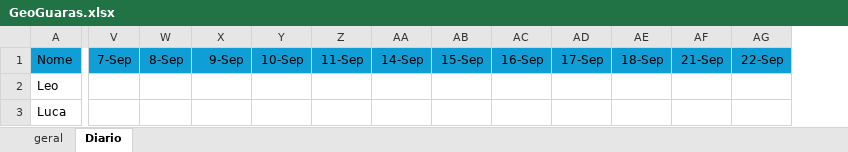
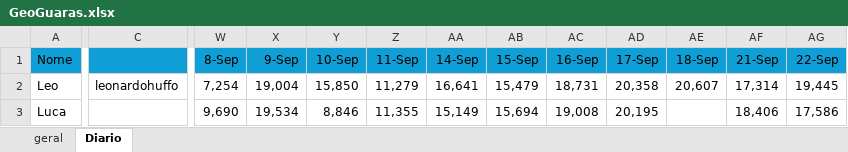
Before and after one commit to martinBernas/Projeto-Integrado, an Excel workbook: GeoGuaras.xlsx, sheet Diario, drawn as a sheet; only a part is shown, gaps mark what is left out; values as stored, in another font and other column widths than the file's, no borders; removed rows and columns are numbered as before the commit, all else as after; the diff covers the shown part only; the diff names each change by its address in the sheet, - before the commit and + after, or states it on an @@ line.

```diff
--- a/GeoGuaras.xlsx (sheet Diario)
+++ b/GeoGuaras.xlsx (sheet Diario)
+column C, row 2: leonardohuffo
-column V (7-Sep), empty
-W2 (8-Sep): (empty)
+W2 (8-Sep): 7,254
-X2 (9-Sep): (empty)
+X2 (9-Sep): 19,004
-Y2 (10-Sep): (empty)
+Y2 (10-Sep): 15,850
-Z2 (11-Sep): (empty)
+Z2 (11-Sep): 11,279
-AA2 (14-Sep): (empty)
+AA2 (14-Sep): 16,641
-AB2 (15-Sep): (empty)
+AB2 (15-Sep): 15,479
-AC2 (16-Sep): (empty)
+AC2 (16-Sep): 18,731
-AD2 (17-Sep): (empty)
+AD2 (17-Sep): 20,358
-AE2 (18-Sep): (empty)
+AE2 (18-Sep): 20,607
-AF2 (21-Sep): (empty)
+AF2 (21-Sep): 17,314
-AG2 (22-Sep): (empty)
+AG2 (22-Sep): 19,445
-W3 (8-Sep): (empty)
+W3 (8-Sep): 9,690
-X3 (9-Sep): (empty)
+X3 (9-Sep): 19,534
-Y3 (10-Sep): (empty)
+Y3 (10-Sep): 8,846
-Z3 (11-Sep): (empty)
+Z3 (11-Sep): 11,355
-AA3 (14-Sep): (empty)
+AA3 (14-Sep): 15,149
-AB3 (15-Sep): (empty)
+AB3 (15-Sep): 15,694
-AC3 (16-Sep): (empty)
+AC3 (16-Sep): 19,008
-AD3 (17-Sep): (empty)
+AD3 (17-Sep): 20,195
-AF3 (21-Sep): (empty)
+AF3 (21-Sep): 18,406
-AG3 (22-Sep): (empty)
+AG3 (22-Sep): 17,586
```
Also changed, not shown: 2 added rows, 1 removed row, 121 edited cells and cell formats elsewhere in this sheet, sheet geral, formulas that keep their value, 6 other files.
